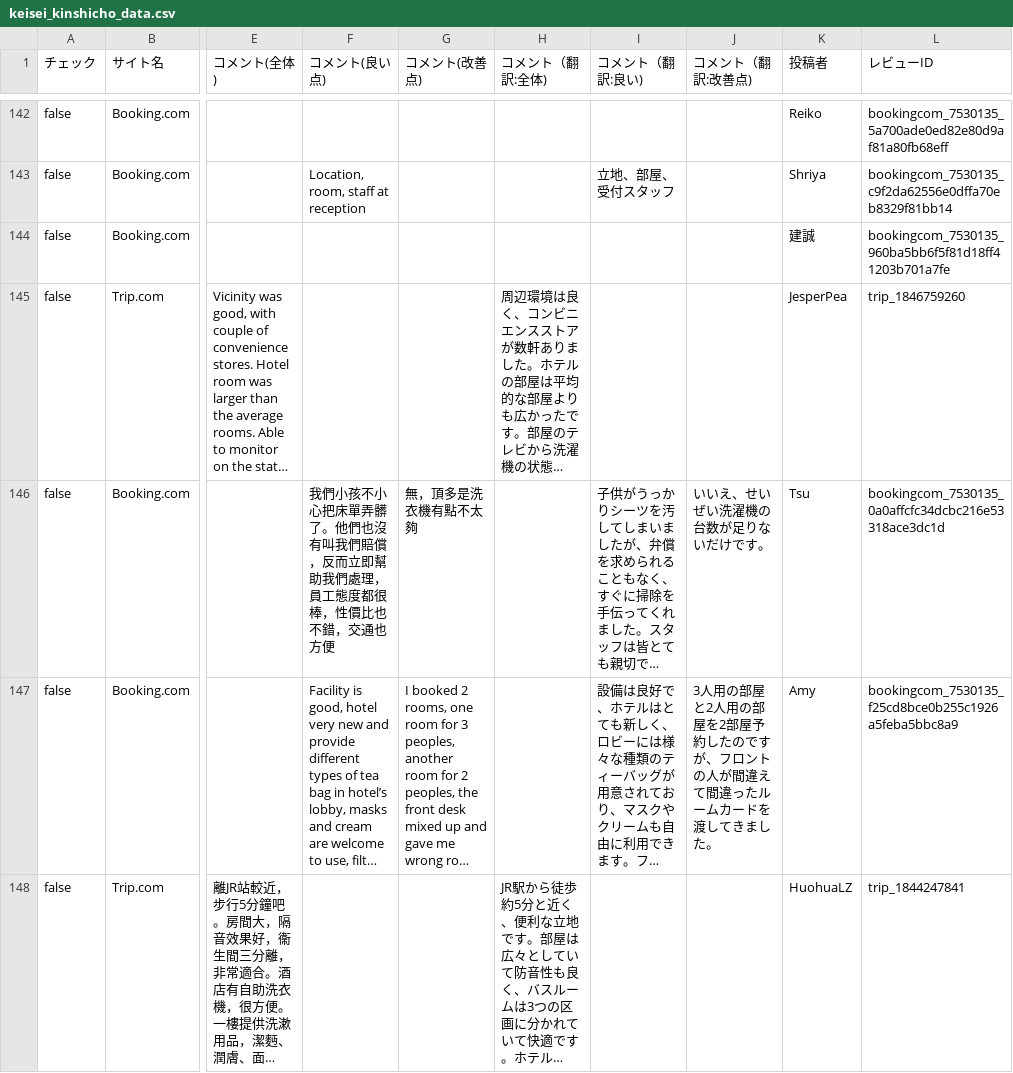
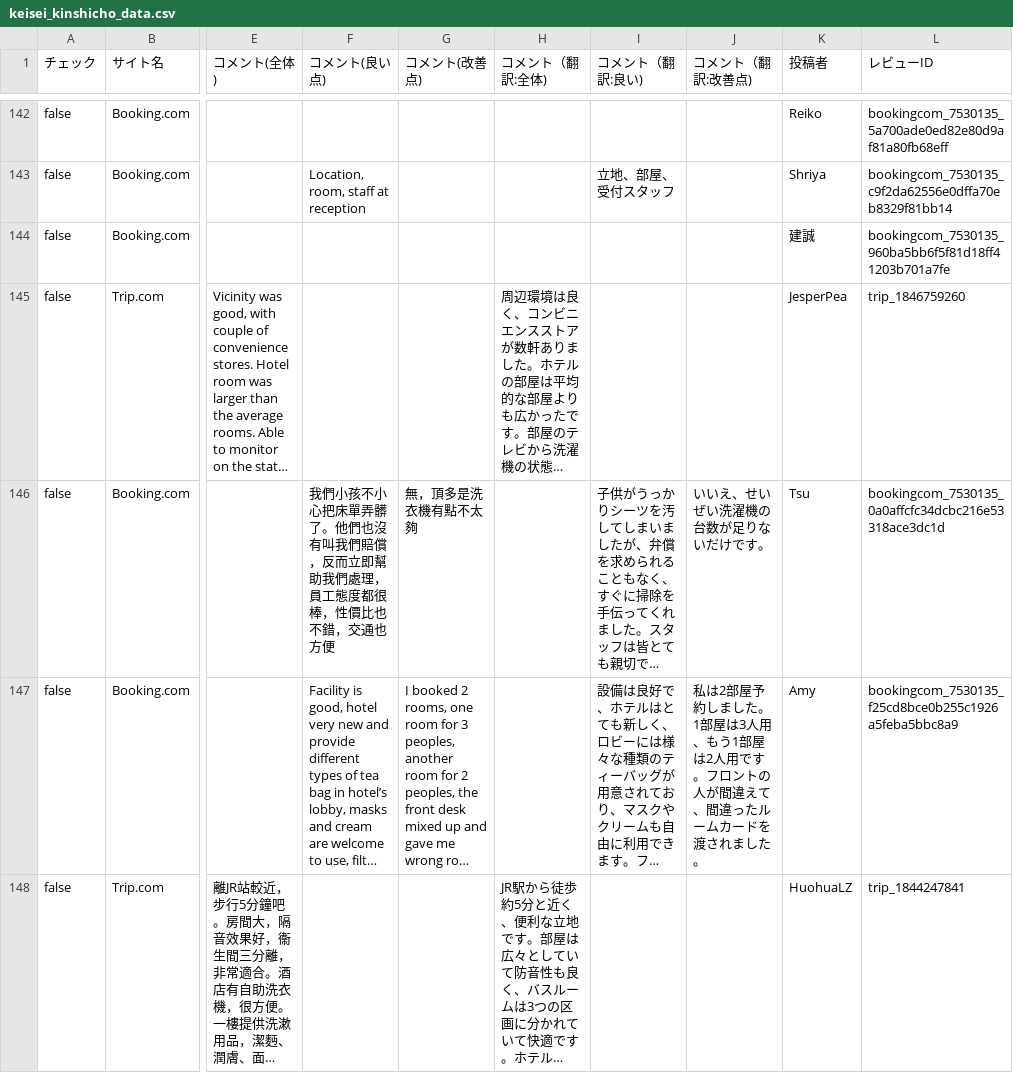
Before and after one commit to TAKAHASHIMITSUGU329/primechange-portal, a CSV file: データ/ホテル口コミデータ/keisei_kinshicho_data.csv, drawn as a sheet; only a part is shown, gaps mark what is left out; long unchanged cells end in …; the diff covers the shown part only; the diff names each change by its address in the sheet, - before the commit and + after, or states it on an @@ line.

```diff
--- a/データ/ホテル口コミデータ/keisei_kinshicho_data.csv
+++ b/データ/ホテル口コミデータ/keisei_kinshicho_data.csv
-J147 (コメント（翻訳:改善点)): 3人用の部屋と2人用の部屋を2部屋予約したのですが、フロントの人が間違えて間違ったルームカードを渡してきました。
+J147 (コメント（翻訳:改善点)): 私は2部屋予約しました。1部屋は3人用、もう1部屋は2人用です。フロントの人が間違えて、間違ったルームカードを渡されました。
```
Also changed, not shown: 50 edited cells elsewhere in this file, データ/ホテル口コミデータ/comfort_era_higashikanda_data.csv, データ/ホテル口コミデータ/comfort_hakata_data.csv, 45 other files.
